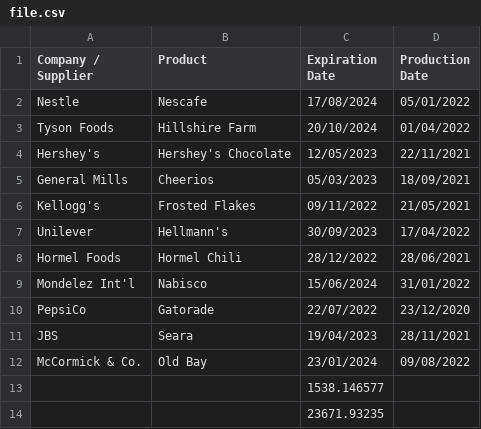
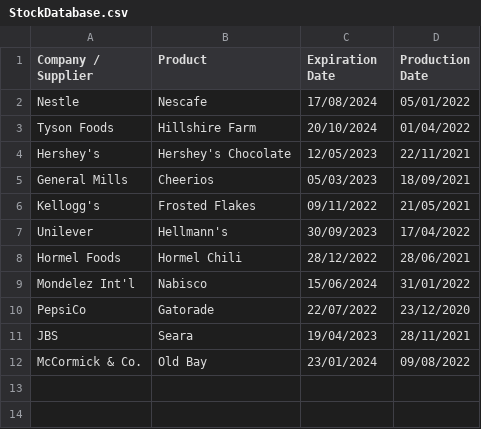
Before and after one commit to Aby-ss/StockMate, a CSV file: Code/StockDatabase.csv (was Code/file.csv), drawn as a sheet.

```diff
--- a/Code/file.csv
+++ b/Code/StockDatabase.csv
@@ -12,3 +12 @@ JBS,Seara,19/04/2023,28/11/2021
 McCormick & Co.,Old Bay,23/01/2024,09/08/2022
-,,1538.146577,
-,,23671.93235,
```
Also changed, not shown: Code/StoreData.csv, 1 other file.
